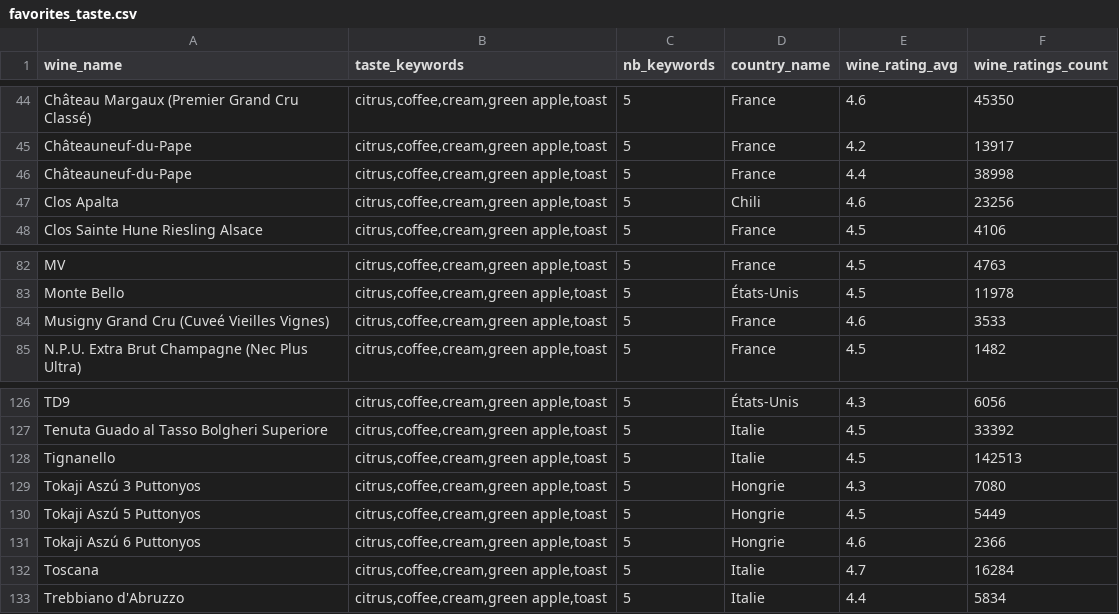
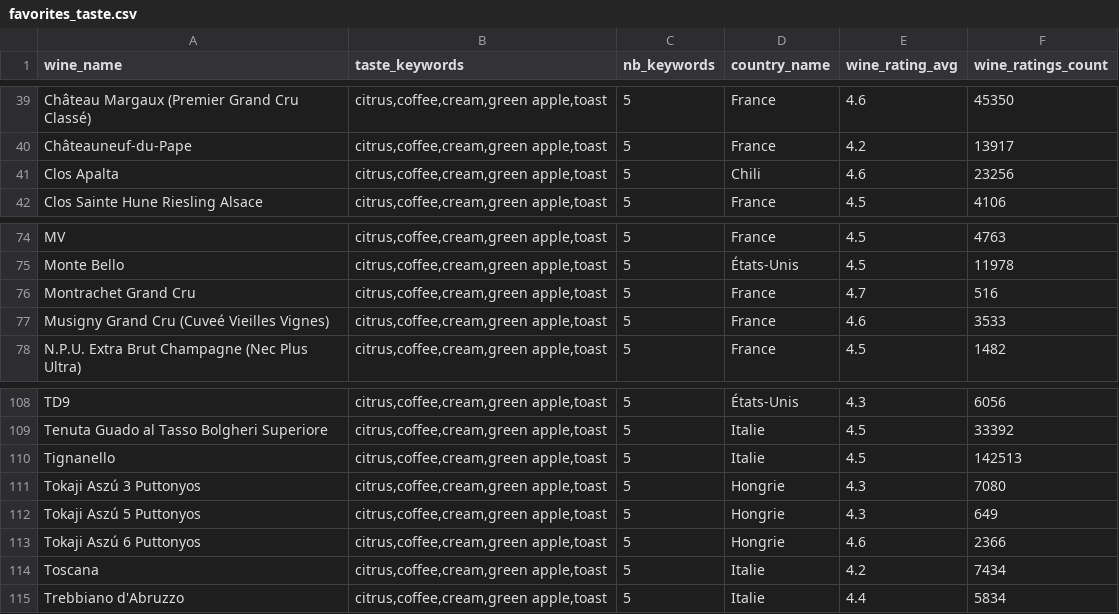
Before and after one commit to KriszgruberL/Vivino, a CSV file: data/CSVs/favorites_taste.csv, drawn as a sheet; only a part is shown, gaps mark what is left out; the diff covers the shown part only.

```diff
--- a/data/CSVs/favorites_taste.csv
+++ b/data/CSVs/favorites_taste.csv
@@ -45,3 +40,2 @@ Château Margaux (Premier Grand Cru Classé),"citrus,coffee,cream,green apple,to
 Châteauneuf-du-Pape,"citrus,coffee,cream,green apple,toast",5,France,4.2,13917
-Châteauneuf-du-Pape,"citrus,coffee,cream,green apple,toast",5,France,4.4,38998
 Clos Apalta,"citrus,coffee,cream,green apple,toast",5,Chili,4.6,23256
@@ -83,2 +75,3 @@ MV,"citrus,coffee,cream,green apple,toast",5,France,4.5,4763
 Monte Bello,"citrus,coffee,cream,green apple,toast",5,États-Unis,4.5,11978
+Montrachet Grand Cru,"citrus,coffee,cream,green apple,toast",5,France,4.7,516
 Musigny Grand Cru (Cuveé Vieilles Vignes),"citrus,coffee,cream,green apple,toast",5,France,4.6,3533
@@ -129,5 +111,5 @@ Tignanello,"citrus,coffee,cream,green apple,toast",5,Italie,4.5,142513
 Tokaji Aszú 3 Puttonyos,"citrus,coffee,cream,green apple,toast",5,Hongrie,4.3,7080
-Tokaji Aszú 5 Puttonyos,"citrus,coffee,cream,green apple,toast",5,Hongrie,4.5,5449
+Tokaji Aszú 5 Puttonyos,"citrus,coffee,cream,green apple,toast",5,Hongrie,4.3,649
 Tokaji Aszú 6 Puttonyos,"citrus,coffee,cream,green apple,toast",5,Hongrie,4.6,2366
-Toscana,"citrus,coffee,cream,green apple,toast",5,Italie,4.7,16284
+Toscana,"citrus,coffee,cream,green apple,toast",5,Italie,4.2,7434
 Trebbiano d'Abruzzo,"citrus,coffee,cream,green apple,toast",5,Italie,4.4,5834
```
Also changed, not shown: 18 removed rows and 9 edited cells elsewhere in this file, 1 other file.
